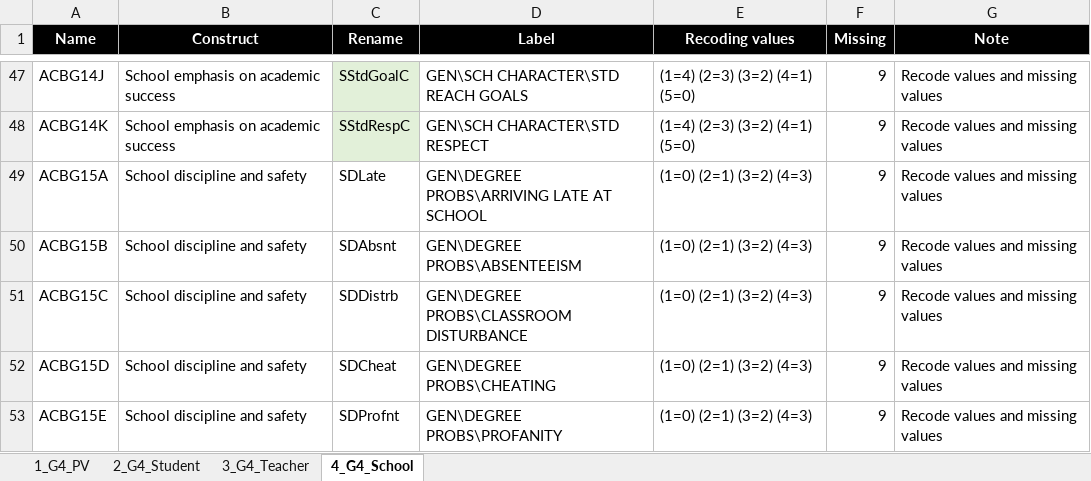
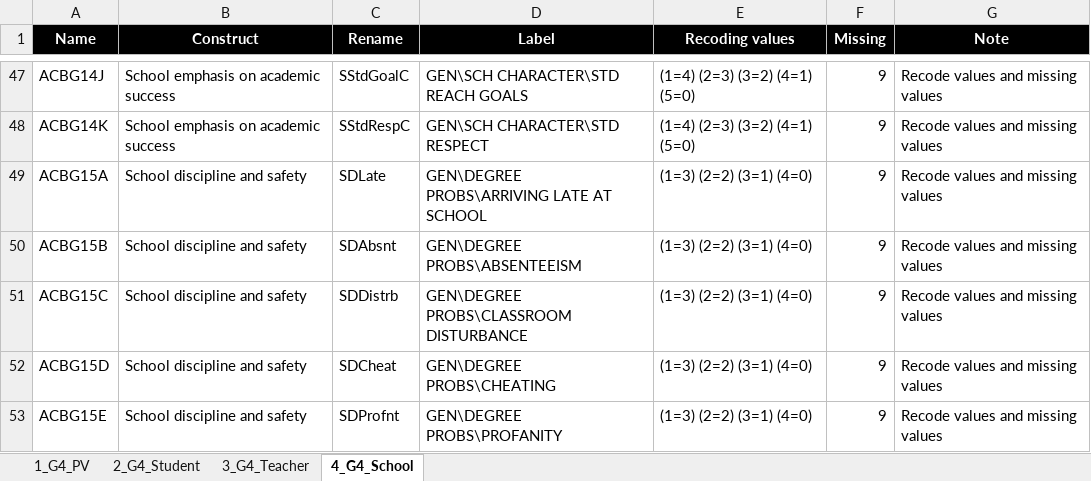
Before and after one commit to tonyctan/CEMO-PhD, an Excel workbook: RA/Nani_2022/T_19/T19_G4_5_Coding_explanation.xlsx, sheet 4_G4_School, drawn as a sheet; only a part is shown, gaps mark what is left out; values as stored, in another font and other column widths than the file's, no borders; the diff covers the shown part only; the diff names each change by its address in the sheet, - before the commit and + after, or states it on an @@ line.

```diff
--- a/RA/Nani_2022/T_19/T19_G4_5_Coding_explanation.xlsx (sheet 4_G4_School)
+++ b/RA/Nani_2022/T_19/T19_G4_5_Coding_explanation.xlsx (sheet 4_G4_School)
-C47:C48 fill: #E2F0D9
+C47:C48 fill: none
-E49:E53 (Recoding values): (1=0) (2=1) (3=2) (4=3)
+E49:E53 (Recoding values): (1=3) (2=2) (3=1) (4=0)
```
Also changed, not shown: 40 edited cells and cell formats elsewhere in this sheet, sheet 2_G4_Student, sheet 3_G4_Teacher, 13 other files.
